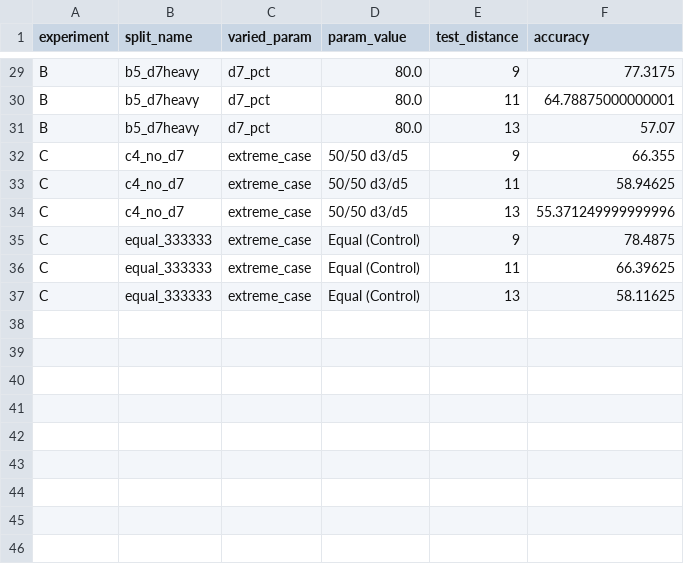
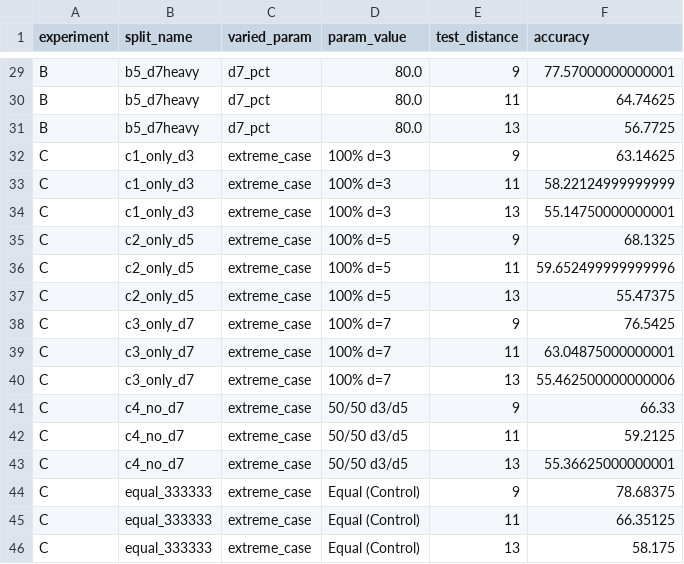
Before and after one commit to billxby/quantum-error-correction, a CSV file: code/gSAGE/extrapolation/results/revised_training/experiment_patterns_summary.csv, drawn as a sheet; only a part is shown, gaps mark what is left out; addresses are those after the commit; the diff covers the shown part only; the diff names each change by its address in the sheet, - before the commit and + after, or states it on an @@ line.

```diff
--- a/code/gSAGE/extrapolation/results/revised_training/experiment_patterns_summary.csv
+++ b/code/gSAGE/extrapolation/results/revised_training/experiment_patterns_summary.csv
-F29 (accuracy): 77.3175
+F29 (accuracy): 77.57000000000001
-F30 (accuracy): 64.78875000000001
+F30 (accuracy): 64.74625
-F31 (accuracy): 57.07
+F31 (accuracy): 56.7725
+row 32: C | c1_only_d3 | extreme_case | 100% d=3 | 9 | 63.14625
+row 33: C | c1_only_d3 | extreme_case | 100% d=3 | 11 | 58.22124999999999
+row 34: C | c1_only_d3 | extreme_case | 100% d=3 | 13 | 55.14750000000001
+row 35: C | c2_only_d5 | extreme_case | 100% d=5 | 9 | 68.1325
+row 36: C | c2_only_d5 | extreme_case | 100% d=5 | 11 | 59.652499999999996
+row 37: C | c2_only_d5 | extreme_case | 100% d=5 | 13 | 55.47375
+row 38: C | c3_only_d7 | extreme_case | 100% d=7 | 9 | 76.5425
+row 39: C | c3_only_d7 | extreme_case | 100% d=7 | 11 | 63.04875000000001
+row 40: C | c3_only_d7 | extreme_case | 100% d=7 | 13 | 55.462500000000006
-F41 (accuracy): 66.355
+F41 (accuracy): 66.33
-F42 (accuracy): 58.94625
+F42 (accuracy): 59.2125
-F43 (accuracy): 55.371249999999996
+F43 (accuracy): 55.36625000000001
-F44 (accuracy): 78.4875
+F44 (accuracy): 78.68375
-F45 (accuracy): 66.39625
+F45 (accuracy): 66.35125
-F46 (accuracy): 58.11625
+F46 (accuracy): 58.175
```
Also changed, not shown: 27 edited cells elsewhere in this file, code/gSAGE/extrapolation/results/revised_training/bootstrap_statistics.csv, code/gSAGE/extrapolation/results/revised_training/error_suppression_factors.csv, 20 other files.
